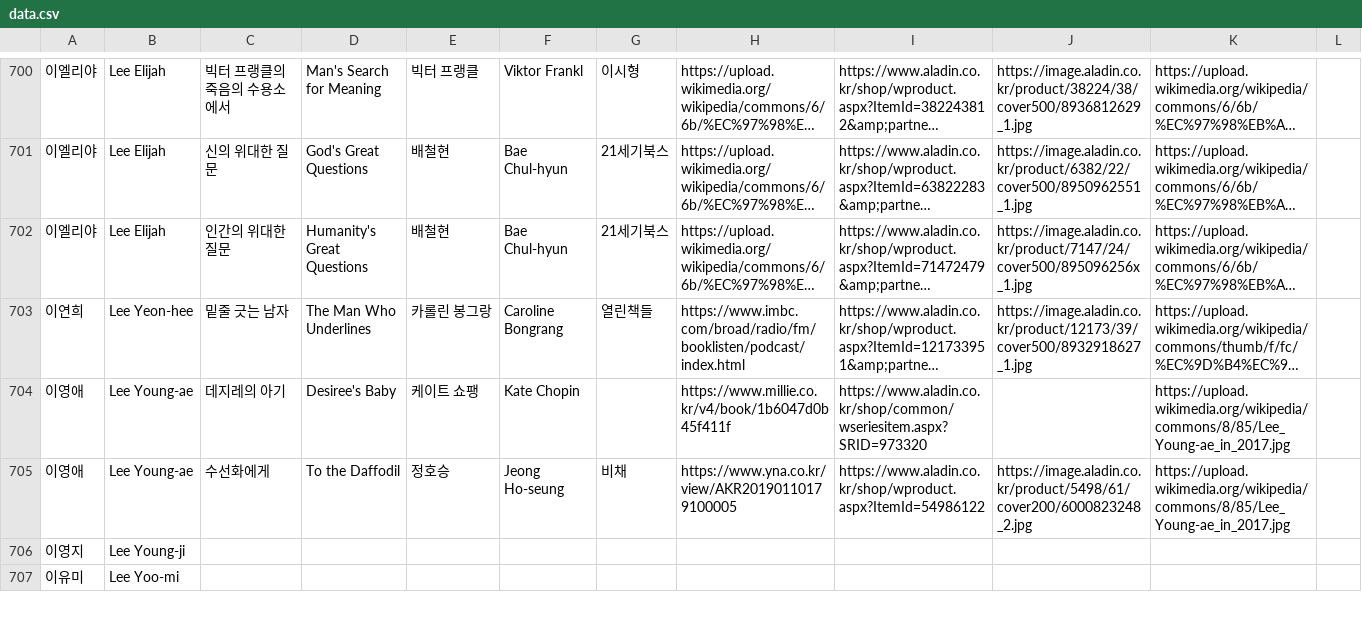
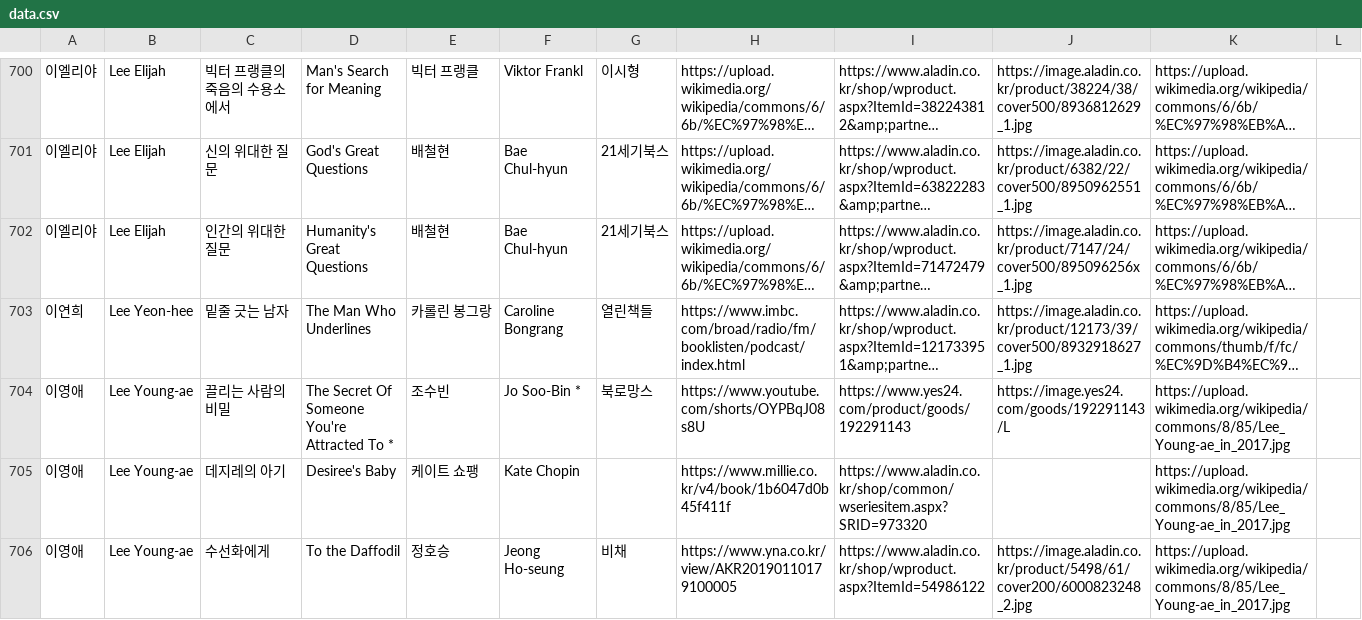
Before and after one commit to hwiruruk/favoread, a CSV file: data.csv, drawn as a sheet; only a part is shown, gaps mark what is left out; the shorter side is filled out with more unchanged rows; long unchanged cells end in …; the diff names each change by its address in the sheet, - before the commit and + after, or states it on an @@ line.

Commit message:
편집기에서 데이터 업데이트 (2026-09-14 04:47)

```diff
--- a/data.csv
+++ b/data.csv
+row 704: 이영애 | Lee Young-ae | 끌리는 사람의 비밀 | The Secret Of Someone You're Attracted To * | 조수빈 | Jo Soo-Bin * | 북로망스 | https://www.youtube.com/shorts/OYPBqJ08s8U | https://www.yes24.com/product/goods/192291143 | https://image.yes24.com/goods/192291143/L | https://upload.wikimedia.org/wikipedia/commons/8/85/Lee_Young-ae_in_2017.jpg
```
